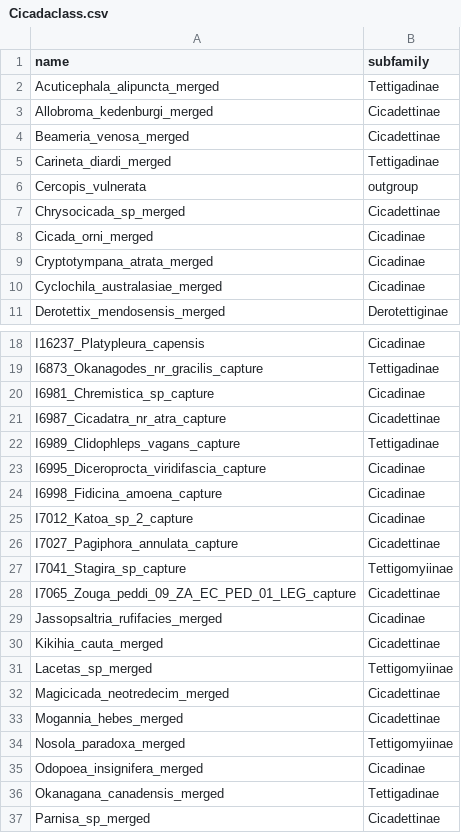
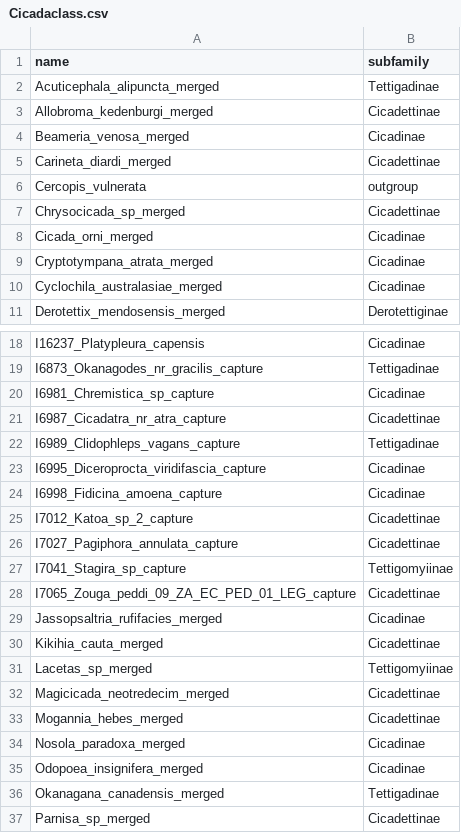
Before and after one commit to erg55/Simon-lab-workshop, a CSV file: R/Cicadaclass.csv, drawn as a sheet; only a part is shown, gaps mark what is left out.

Commit message:
Update Cicadaclass.csv

```diff
--- a/R/Cicadaclass.csv
+++ b/R/Cicadaclass.csv
@@ -3,4 +3,4 @@ Acuticephala_alipuncta_merged,Tettigadinae
 Allobroma_kedenburgi_merged,Cicadettinae
-Beameria_venosa_merged,Cicadettinae
-Carineta_diardi_merged,Tettigadinae
+Beameria_venosa_merged,Cicadinae
+Carineta_diardi_merged,Cicadettinae
 Cercopis_vulnerata,outgroup
@@ -24,3 +24,3 @@ I6995_Diceroprocta_viridifascia_capture,Cicadinae
 I6998_Fidicina_amoena_capture,Cicadinae
-I7012_Katoa_sp_2_capture,Cicadinae
+I7012_Katoa_sp_2_capture,Cicadettinae
 I7027_Pagiphora_annulata_capture,Cicadettinae
@@ -33,3 +33,3 @@ Magicicada_neotredecim_merged,Cicadettinae
 Mogannia_hebes_merged,Cicadettinae
-Nosola_paradoxa_merged,Tettigomyiinae
+Nosola_paradoxa_merged,Cicadinae
 Odopoea_insignifera_merged,Cicadinae
```
